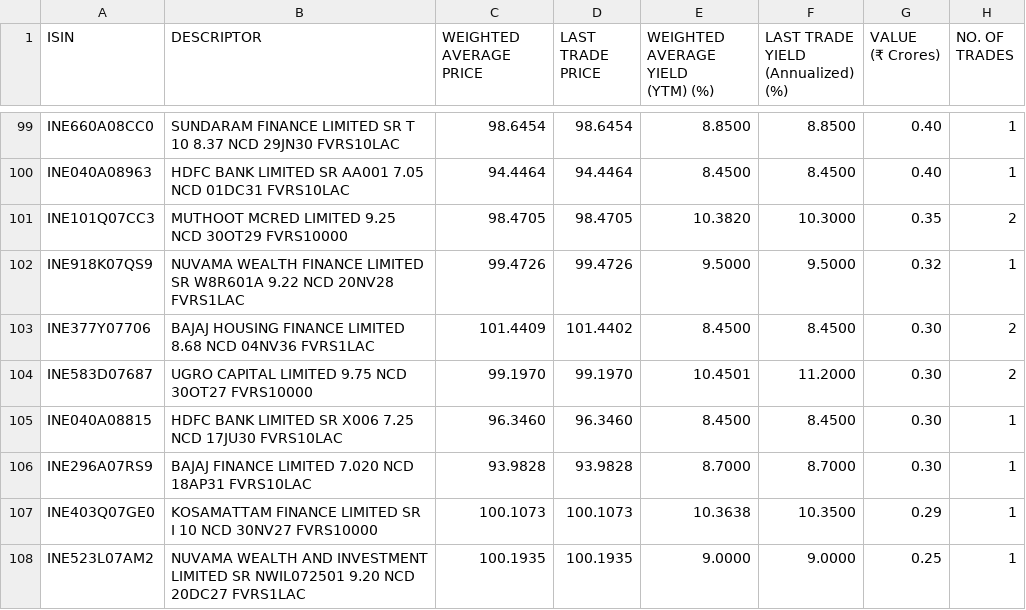
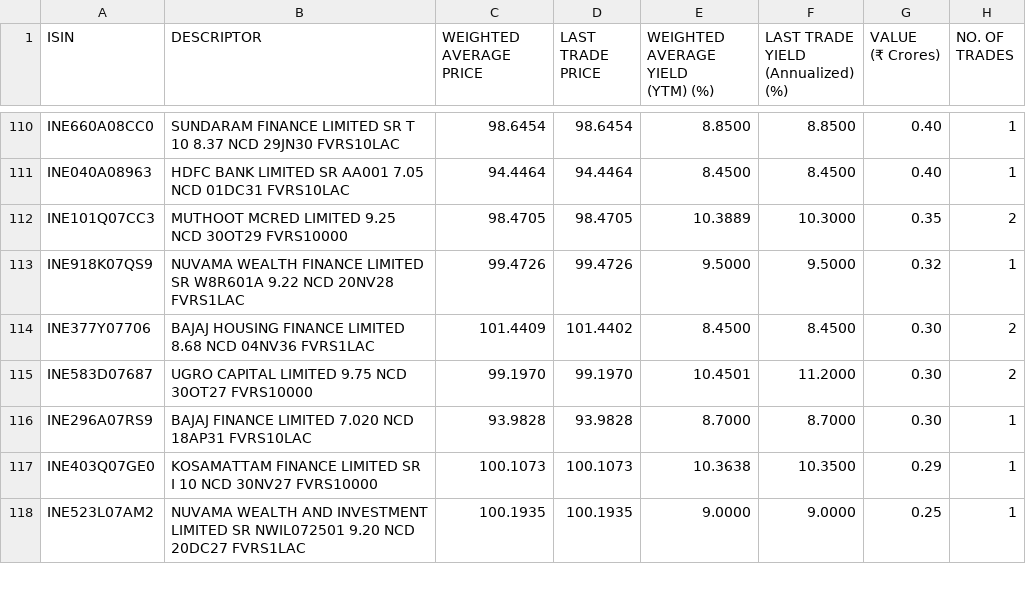
Before and after one commit to swayamjitdalai-bit/debt-market-dashboard, a CSV file: data/cbrics.csv, drawn as a sheet; only a part is shown, gaps mark what is left out; the diff covers the shown part only.

```diff
--- a/data/cbrics.csv
+++ b/data/cbrics.csv
@@ -207,4 +229,4 @@
 ","94.4464","94.4464","8.4500","8.4500","0.40","1"
-"INE101Q07CC3","MUTHOOT MCRED LIMITED 9.25 NCD 30OT29 FVRS10000
-","98.4705","98.4705","10.3820","10.3000","0.35","2"
+"INE101Q07CC3","MUTHOOT MCRED LIMITED 9.25 NCD 30OT29 FVRS10000
+","98.4705","98.4705","10.3889","10.3000","0.35","2"
 "INE918K07QS9","NUVAMA WEALTH FINANCE LIMITED SR W8R601A 9.22 NCD 20NV28 FVRS1LAC
@@ -215,4 +237,2 @@
 ","99.1970","99.1970","10.4501","11.2000","0.30","2"
-"INE040A08815","HDFC BANK LIMITED SR X006 7.25 NCD 17JU30 FVRS10LAC
-","96.3460","96.3460","8.4500","8.4500","0.30","1"
 "INE296A07RS9","BAJAJ FINANCE LIMITED 7.020 NCD 18AP31 FVRS10LAC
```
Also changed, not shown: 14 added rows, 3 removed rows and 12 edited cells elsewhere in this file, 5 other files.
